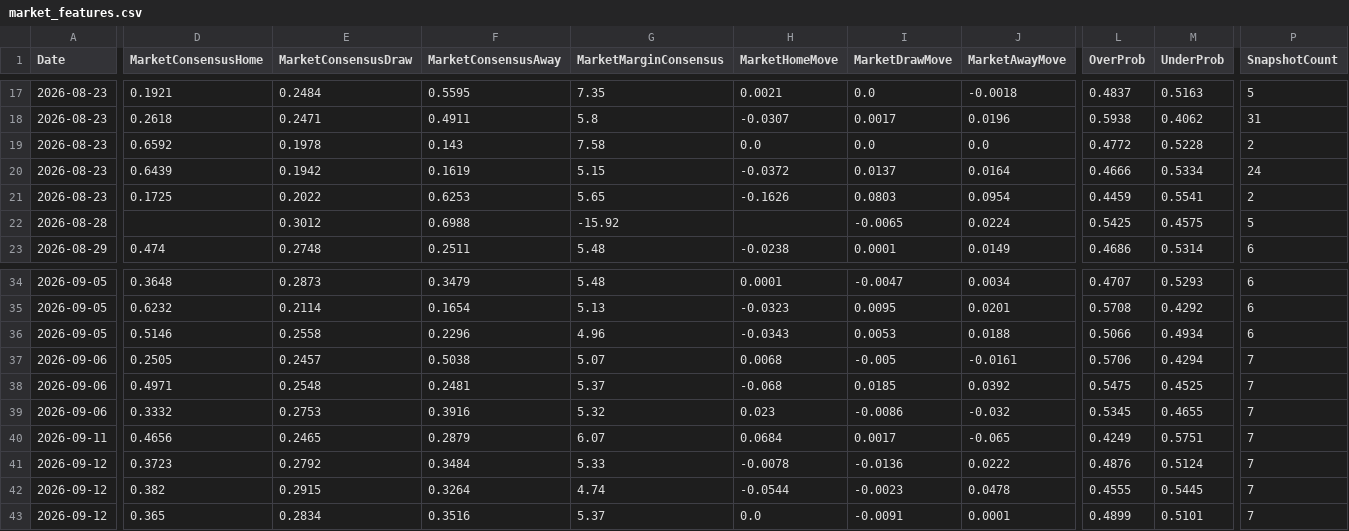
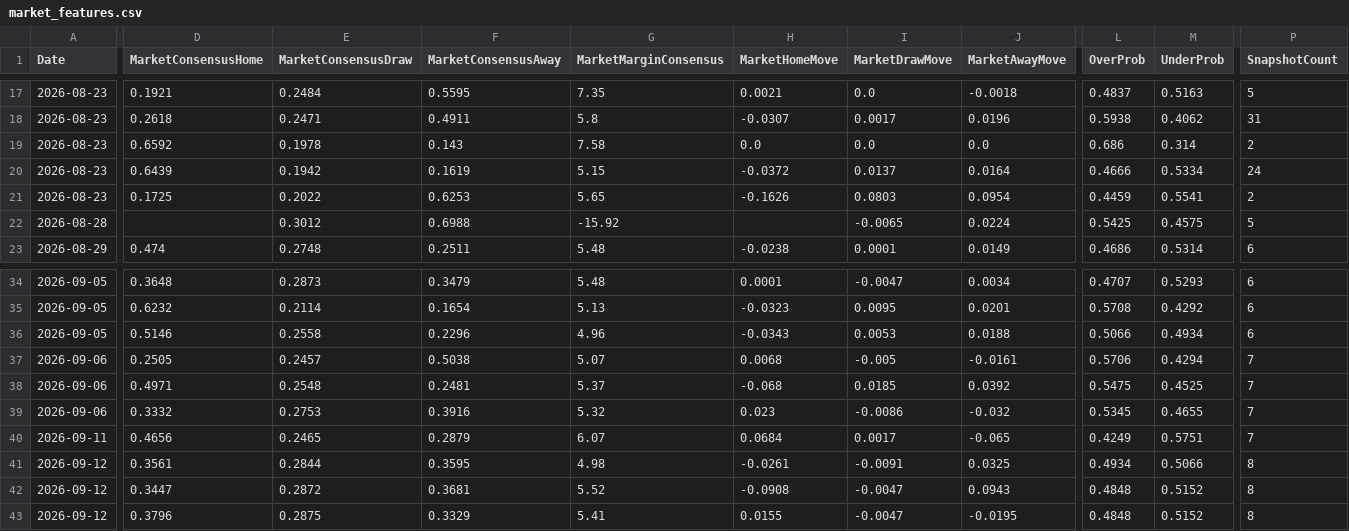
Before and after one commit to gmalbert/ligue-1, a CSV file: data_files/model_features/market_features.csv, drawn as a sheet; only a part is shown, gaps mark what is left out; the diff covers the shown part only; the diff names each change by its address in the sheet, - before the commit and + after, or states it on an @@ line.

```diff
--- a/data_files/model_features/market_features.csv
+++ b/data_files/model_features/market_features.csv
-L19 (OverProb): 0.4772
+L19 (OverProb): 0.686
-M19 (UnderProb): 0.5228
+M19 (UnderProb): 0.314
-D41 (MarketConsensusHome): 0.3723
+D41 (MarketConsensusHome): 0.3561
-E41 (MarketConsensusDraw): 0.2792
+E41 (MarketConsensusDraw): 0.2844
-F41 (MarketConsensusAway): 0.3484
+F41 (MarketConsensusAway): 0.3595
-G41 (MarketMarginConsensus): 5.33
+G41 (MarketMarginConsensus): 4.98
-H41 (MarketHomeMove): -0.0078
+H41 (MarketHomeMove): -0.0261
-I41 (MarketDrawMove): -0.0136
+I41 (MarketDrawMove): -0.0091
-J41 (MarketAwayMove): 0.0222
+J41 (MarketAwayMove): 0.0325
-L41 (OverProb): 0.4876
+L41 (OverProb): 0.4934
-M41 (UnderProb): 0.5124
+M41 (UnderProb): 0.5066
-P41:P43 (SnapshotCount): 7
+P41:P43 (SnapshotCount): 8
-D42 (MarketConsensusHome): 0.382
+D42 (MarketConsensusHome): 0.3447
-E42 (MarketConsensusDraw): 0.2915
+E42 (MarketConsensusDraw): 0.2872
-F42 (MarketConsensusAway): 0.3264
+F42 (MarketConsensusAway): 0.3681
-G42 (MarketMarginConsensus): 4.74
+G42 (MarketMarginConsensus): 5.52
-H42 (MarketHomeMove): -0.0544
+H42 (MarketHomeMove): -0.0908
-I42 (MarketDrawMove): -0.0023
+I42 (MarketDrawMove): -0.0047
-J42 (MarketAwayMove): 0.0478
+J42 (MarketAwayMove): 0.0943
-L42 (OverProb): 0.4555
+L42 (OverProb): 0.4848
-M42 (UnderProb): 0.5445
+M42 (UnderProb): 0.5152
-D43 (MarketConsensusHome): 0.365
+D43 (MarketConsensusHome): 0.3796
-E43 (MarketConsensusDraw): 0.2834
+E43 (MarketConsensusDraw): 0.2875
-F43 (MarketConsensusAway): 0.3516
+F43 (MarketConsensusAway): 0.3329
-G43 (MarketMarginConsensus): 5.37
+G43 (MarketMarginConsensus): 5.41
-H43 (MarketHomeMove): 0.0
+H43 (MarketHomeMove): 0.0155
-I43 (MarketDrawMove): -0.0091
+I43 (MarketDrawMove): -0.0047
-J43 (MarketAwayMove): 0.0001
+J43 (MarketAwayMove): -0.0195
-L43 (OverProb): 0.4899
+L43 (OverProb): 0.4848
-M43 (UnderProb): 0.5101
+M43 (UnderProb): 0.5152
```
Also changed, not shown: 133 edited cells elsewhere in this file, data_files/predictions_log.csv, data_files/raw/match_weather.csv, 10 other files.
